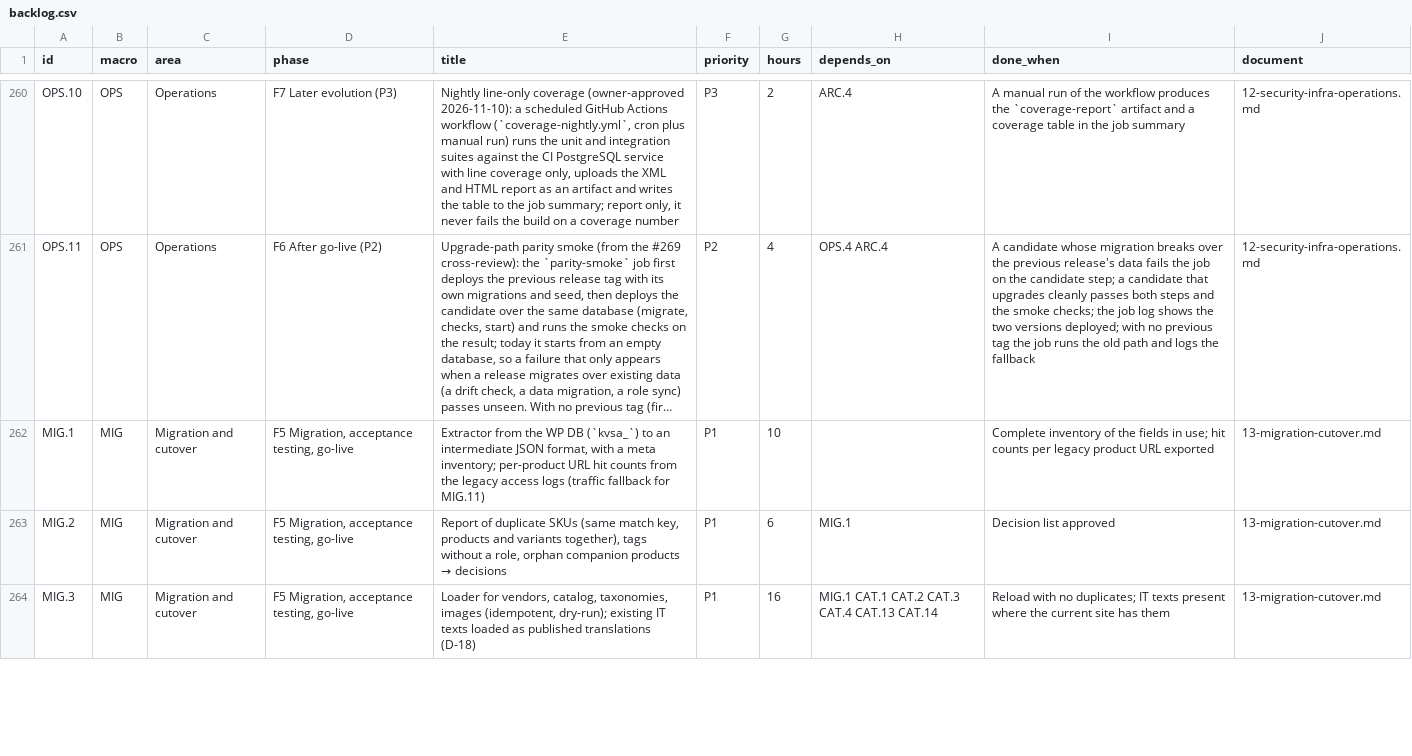
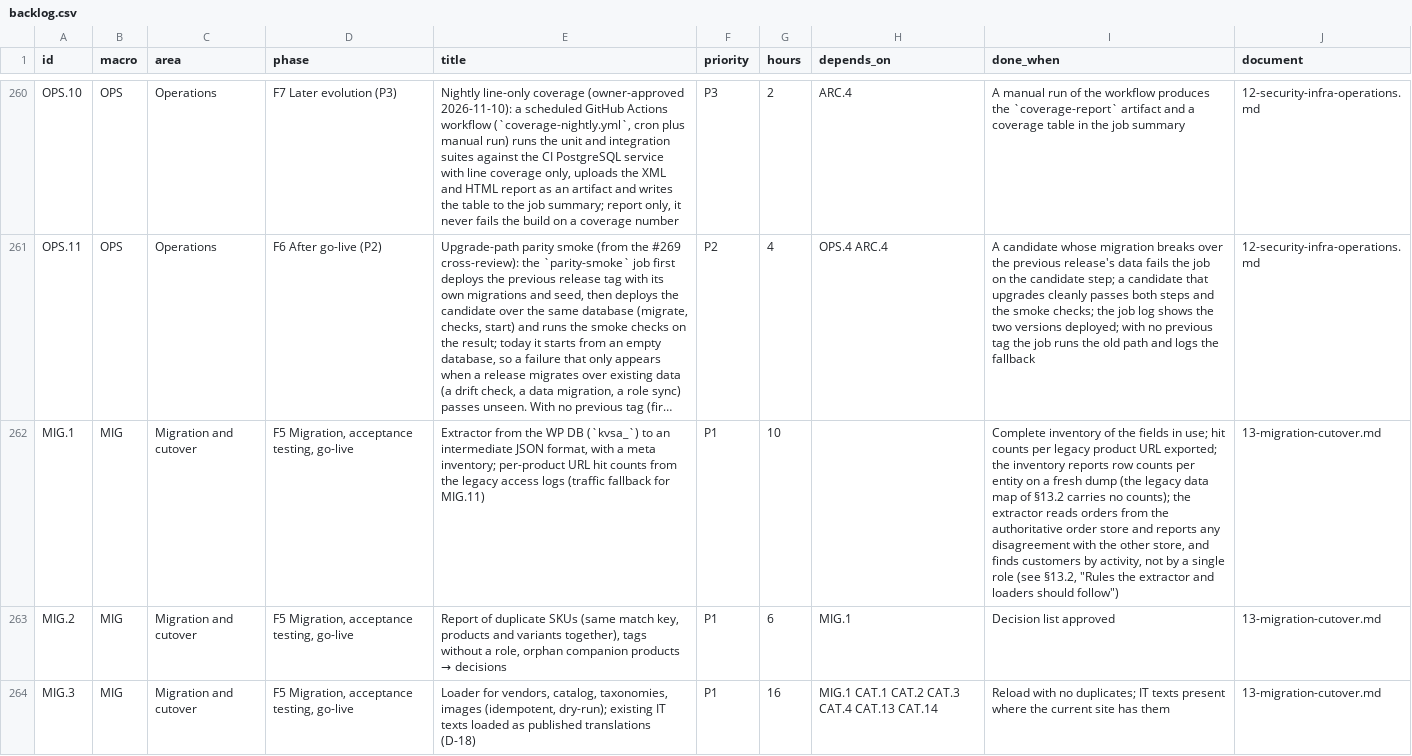
Before and after one commit to bertalan/mpmv, a CSV file: docs/spec/backlog.csv, drawn as a sheet; only a part is shown, gaps mark what is left out; long unchanged cells end in …; the diff covers the shown part only; the diff names each change by its address in the sheet, - before the commit and + after, or states it on an @@ line.

```diff
--- a/docs/spec/backlog.csv
+++ b/docs/spec/backlog.csv
-I262 (done_when): …product URL exported
+I262 (done_when): …product URL exported; the inventory reports row counts per entity on a fresh dump (the legacy data map of §13.2 carries no counts); the extractor reads orders from the authoritative order store and reports any disagreement with the other store, and finds customers by activity, not by a single role (see §13.2, "Rules the extractor and loaders should follow")
```
Also changed, not shown: 4 added rows and 4 edited cells elsewhere in this file, 2 other files.
